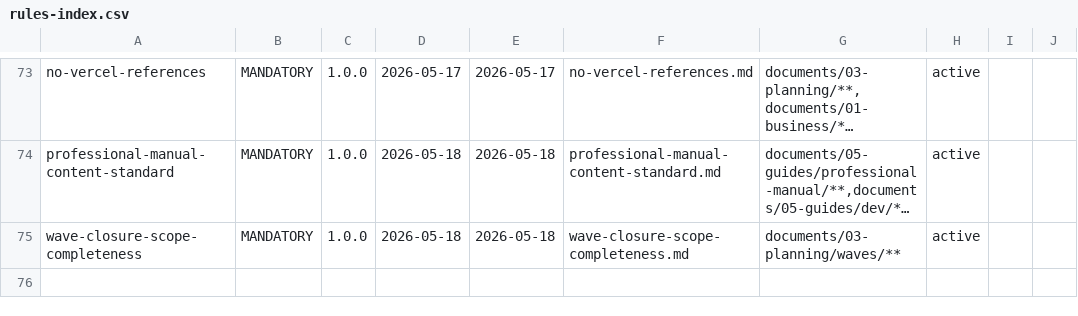
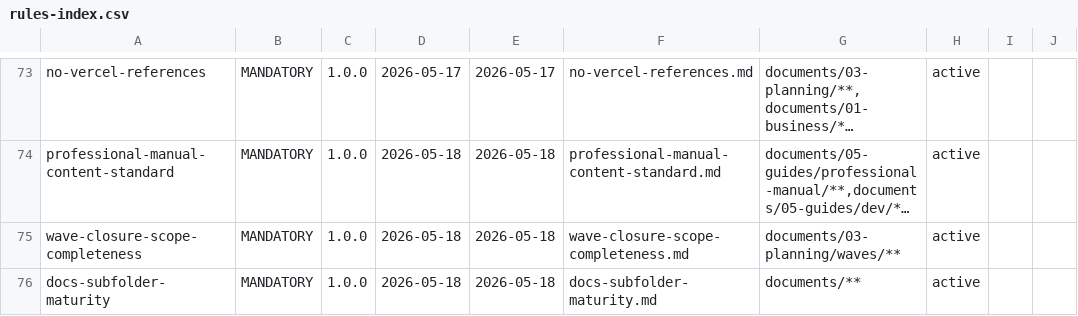
Before and after one commit to VictorAurelius/2026-Kite-Class-Platform, a CSV file: .claude/rules/rules-index.csv, drawn as a sheet; only a part is shown, gaps mark what is left out; long unchanged cells end in …; the diff names each change by its address in the sheet, - before the commit and + after, or states it on an @@ line.

Commit message:
fix(ci): add rules-index.csv row for docs-subfolder-maturity (Rule 2/4)

```diff
--- a/.claude/rules/rules-index.csv
+++ b/.claude/rules/rules-index.csv
+row 76: docs-subfolder-maturity | MANDATORY | 1.0.0 | 2026-05-18 | 2026-05-18 | docs-subfolder-maturity.md | documents/** | active
```
